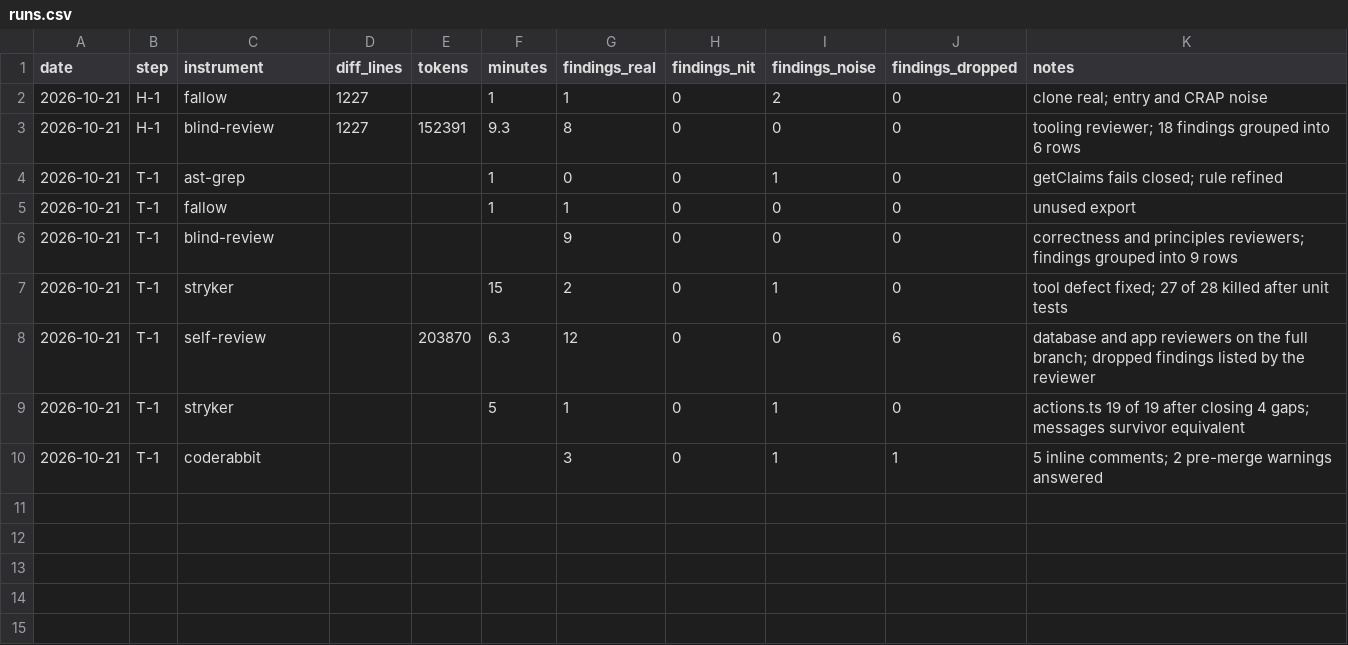
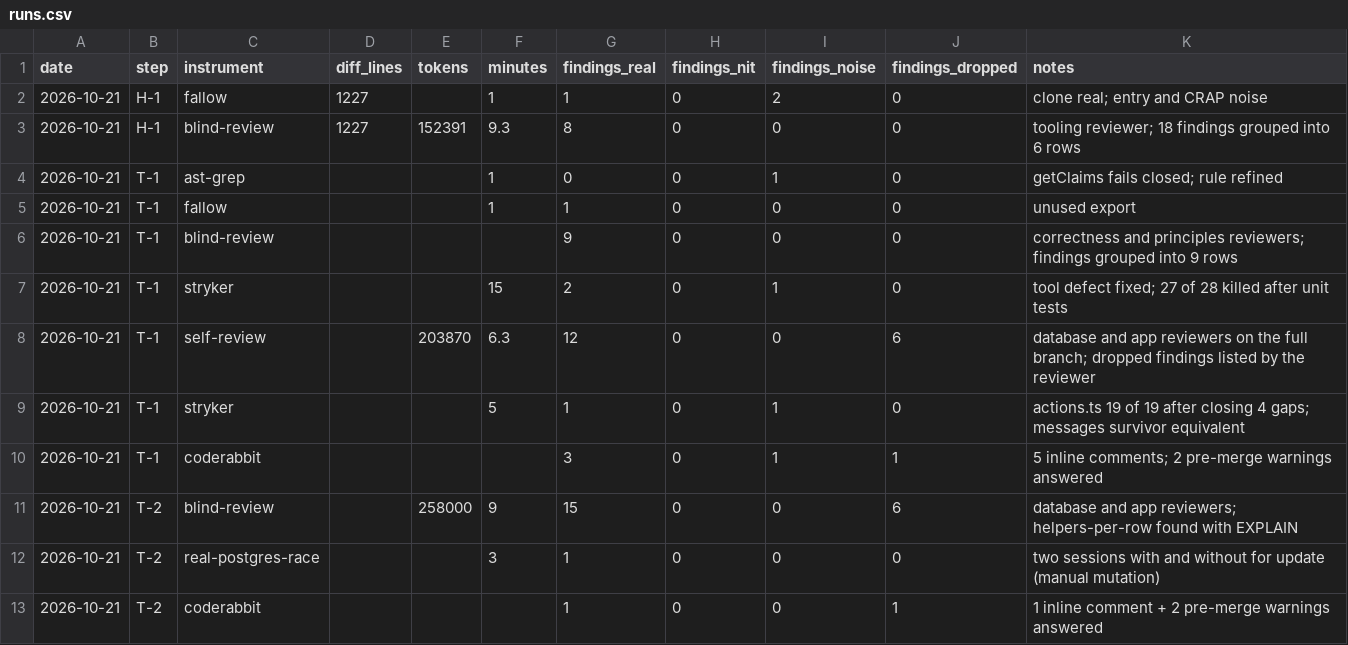
Before and after one commit to SnatchPlay/therapy-scheduling, a CSV file: .quality-trial/analysis/runs.csv, drawn as a sheet; the diff names each change by its address in the sheet, - before the commit and + after, or states it on an @@ line.

```diff
--- a/.quality-trial/analysis/runs.csv
+++ b/.quality-trial/analysis/runs.csv
+row 11: 2026-10-21 | T-2 | blind-review |  | 258000 | 9 | 15 | 0 | 0 | 6 | database and app reviewers; helpers-per-row found with EXPLAIN
+row 12: 2026-10-21 | T-2 | real-postgres-race |  |  | 3 | 1 | 0 | 0 | 0 | two sessions with and without for update (manual mutation)
+row 13: 2026-10-21 | T-2 | coderabbit |  |  |  | 1 | 0 | 0 | 1 | 1 inline comment + 2 pre-merge warnings answered
```
Also changed, not shown: .quality-trial/analysis/findings-classified.csv, 19 other files.
